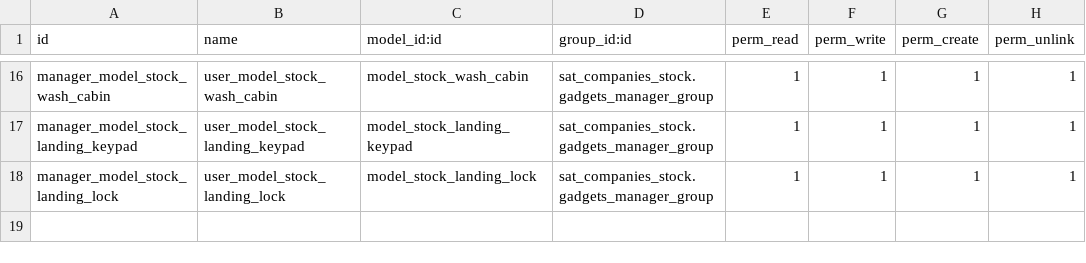
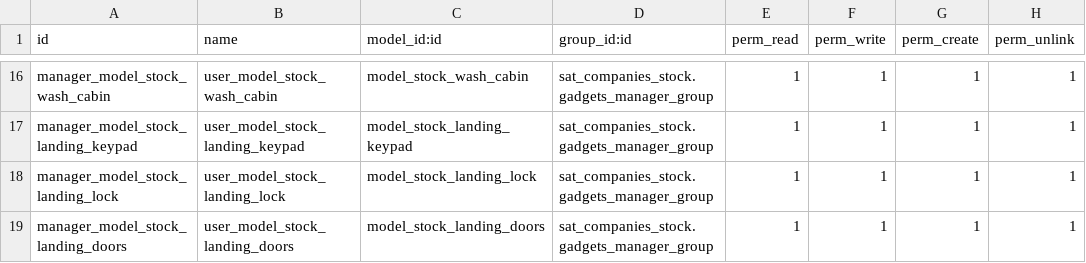
Before and after one commit to luisfpaternina/14lfpater, a CSV file: sat_companies_stock/security/ir.model.access.csv, drawn as a sheet; only a part is shown, gaps mark what is left out.

Commit message:
Update ir.model.access.csv

```diff
--- a/sat_companies_stock/security/ir.model.access.csv
+++ b/sat_companies_stock/security/ir.model.access.csv
@@ -18 +18,2 @@ manager_model_stock_landing_keypad,user_model_stock_landing_keypad,model_stock_l
 manager_model_stock_landing_lock,user_model_stock_landing_lock,model_stock_landing_lock,sat_companies_stock.gadgets_manager_group,1,1,1,1
+manager_model_stock_landing_doors,user_model_stock_landing_doors,model_stock_landing_doors,sat_companies_stock.gadgets_manager_group,1,1,1,1
```
